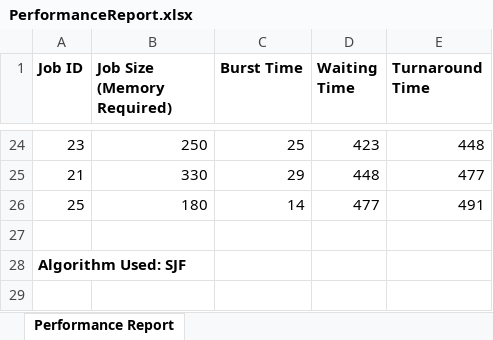
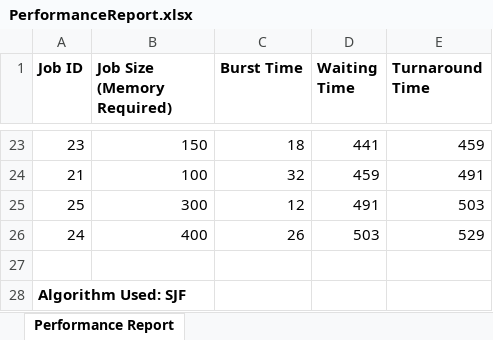
Before and after one commit to KFMBB/CPU-Scheduling-Simulator, an Excel workbook: PerformanceReport.xlsx, sheet Performance Report, drawn as a sheet; only a part is shown, gaps mark what is left out; values as stored, in another font and other column widths than the file's, no borders; addresses are those after the commit; the diff covers the shown part only; the diff names each change by its address in the sheet, - before the commit and + after, or states it on an @@ line.

```diff
--- a/PerformanceReport.xlsx (sheet Performance Report)
+++ b/PerformanceReport.xlsx (sheet Performance Report)
-B23 (Job Size (Memory Required)): 250
+B23 (Job Size (Memory Required)): 150
-C23 (Burst Time): 25
+C23 (Burst Time): 18
-D23 (Waiting Time): 423
+D23 (Waiting Time): 441
-E23 (Turnaround Time): 448
+E23 (Turnaround Time): 459
-B24 (Job Size (Memory Required)): 330
+B24 (Job Size (Memory Required)): 100
-C24 (Burst Time): 29
+C24 (Burst Time): 32
-D24 (Waiting Time): 448
+D24 (Waiting Time): 459
-E24 (Turnaround Time): 477
+E24 (Turnaround Time): 491
-B25 (Job Size (Memory Required)): 180
+B25 (Job Size (Memory Required)): 300
-C25 (Burst Time): 14
+C25 (Burst Time): 12
-D25 (Waiting Time): 477
+D25 (Waiting Time): 491
-E25 (Turnaround Time): 491
+E25 (Turnaround Time): 503
+row 26: 24 | 400 | 26 | 503 | 529
```
Also changed, not shown: 9 added rows, 10 removed rows and 45 edited cells elsewhere in this sheet, ExecutionLog.xlsx, 2 other files.
